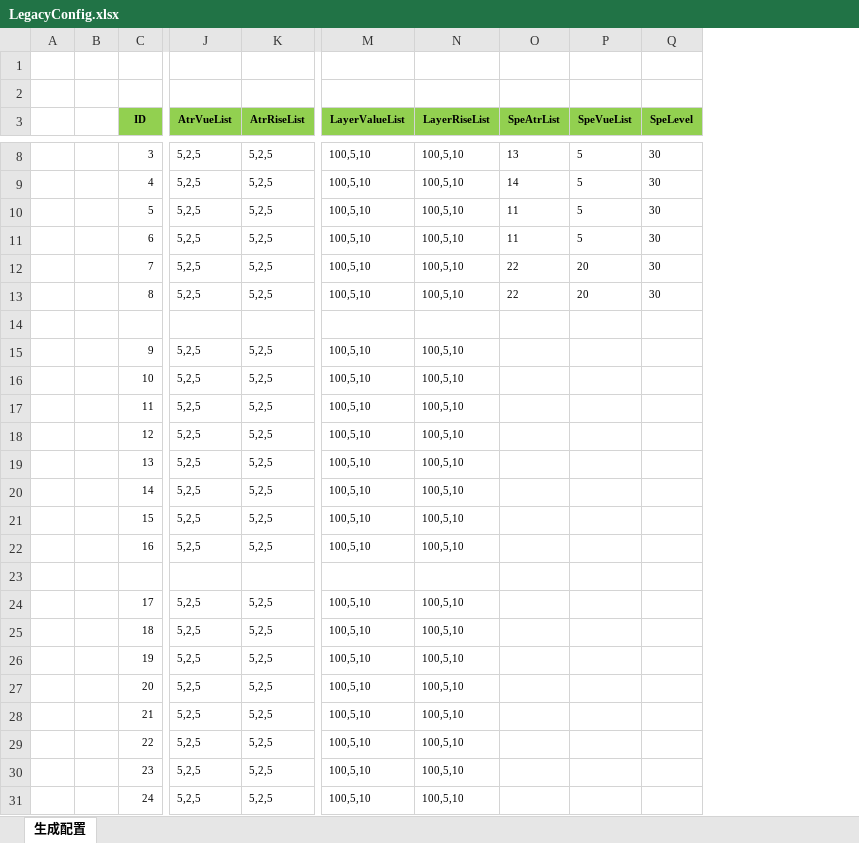
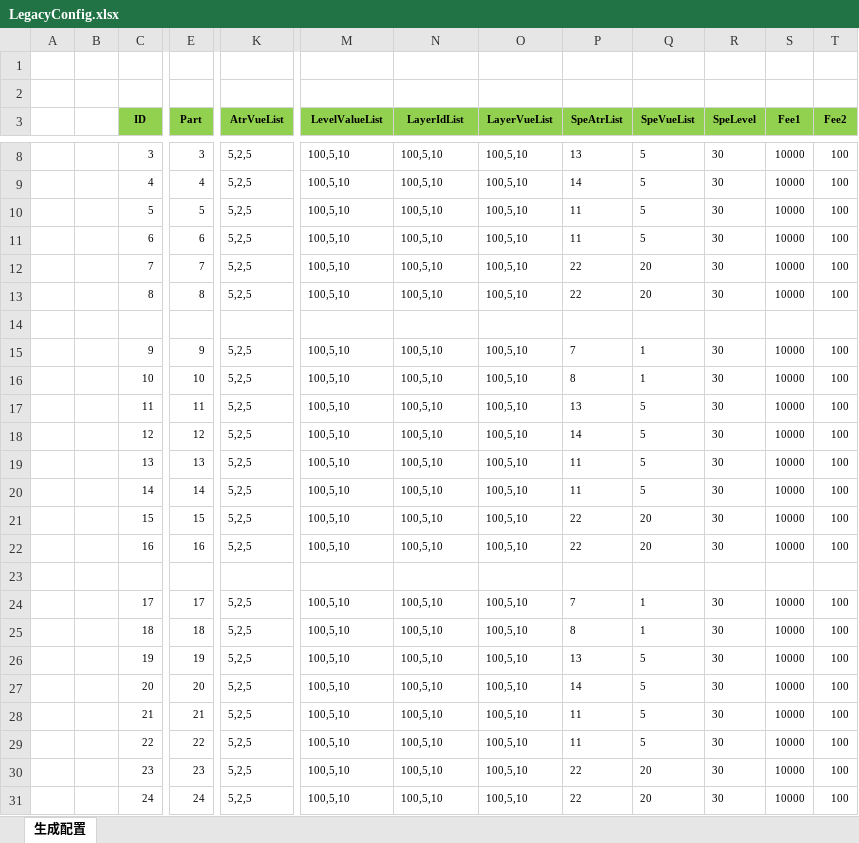
Before and after one commit to wokanjianyang/legend2, an Excel workbook: Excel/LegacyConfig.xlsx, sheet 生成配置, drawn as a sheet; only a part is shown, gaps mark what is left out; values as stored, in another font and other column widths than the file's, no borders; removed rows and columns are numbered as before the commit, all else as after; the diff covers the shown part only; the diff names each change by its address in the sheet, - before the commit and + after, or states it on an @@ line.

```diff
--- a/Excel/LegacyConfig.xlsx (sheet 生成配置)
+++ b/Excel/LegacyConfig.xlsx (sheet 生成配置)
+column E (Part), rows 8-31: 3 | 4 | 5 | 6 | 7 | 8 |  | 9 | 10 | 11 | 12 | 13 | 14 | 15 | 16 |  | 17 | 18 | 19 | 20 | 21 | 22 | 23 | 24
-column J (AtrVueList), rows 8-31: 5,2,5 | 5,2,5 | 5,2,5 | 5,2,5 | 5,2,5 | 5,2,5 |  | 5,2,5 | 5,2,5 | 5,2,5 | 5,2,5 | 5,2,5 | 5,2,5 | 5,2,5 | 5,2,5 |  | 5,2,5 | 5,2,5 | 5,2,5 | 5,2,5 | 5,2,5 | 5,2,5 | 5,2,5 | 5,2,5
+column O (LayerVueList), rows 8-31: 100,5,10 | 100,5,10 | 100,5,10 | 100,5,10 | 100,5,10 | 100,5,10 |  | 100,5,10 | 100,5,10 | 100,5,10 | 100,5,10 | 100,5,10 | 100,5,10 | 100,5,10 | 100,5,10 |  | 100,5,10 | 100,5,10 | 100,5,10 | 100,5,10 | 100,5,10 | 100,5,10 | 100,5,10 | 100,5,10
+column S (Fee1), rows 8-31: 10000 | 10000 | 10000 | 10000 | 10000 | 10000 |  | 10000 | 10000 | 10000 | 10000 | 10000 | 10000 | 10000 | 10000 |  | 10000 | 10000 | 10000 | 10000 | 10000 | 10000 | 10000 | 10000
+column T (Fee2), rows 8-31: 100 | 100 | 100 | 100 | 100 | 100 |  | 100 | 100 | 100 | 100 | 100 | 100 | 100 | 100 |  | 100 | 100 | 100 | 100 | 100 | 100 | 100 | 100
-K3: AtrRiseList
+K3: AtrVueList
-M3: LayerValueList
+M3: LevelValueList
-N3: LayerRiseList
+N3: LayerIdList
-P15 (SpeAtrList): (empty)
+P15 (SpeAtrList): 7
-Q15:Q16 (SpeVueList): (empty)
+Q15:Q16 (SpeVueList): 1
-R15:R22 (SpeLevel): (empty)
+R15:R22 (SpeLevel): 30
-P16 (SpeAtrList): (empty)
+P16 (SpeAtrList): 8
-P17 (SpeAtrList): (empty)
+P17 (SpeAtrList): 13
-Q17:Q20 (SpeVueList): (empty)
+Q17:Q20 (SpeVueList): 5
-P18 (SpeAtrList): (empty)
+P18 (SpeAtrList): 14
-P19:P20 (SpeAtrList): (empty)
+P19:P20 (SpeAtrList): 11
-P21:P22 (SpeAtrList): (empty)
+P21:P22 (SpeAtrList): 22
-Q21:Q22 (SpeVueList): (empty)
+Q21:Q22 (SpeVueList): 20
-P24 (SpeAtrList): (empty)
+P24 (SpeAtrList): 7
-Q24:Q25 (SpeVueList): (empty)
+Q24:Q25 (SpeVueList): 1
-R24:R31 (SpeLevel): (empty)
+R24:R31 (SpeLevel): 30
-P25 (SpeAtrList): (empty)
+P25 (SpeAtrList): 8
-P26 (SpeAtrList): (empty)
+P26 (SpeAtrList): 13
-Q26:Q29 (SpeVueList): (empty)
+Q26:Q29 (SpeVueList): 5
-P27 (SpeAtrList): (empty)
+P27 (SpeAtrList): 14
-P28:P29 (SpeAtrList): (empty)
+P28:P29 (SpeAtrList): 11
-P30:P31 (SpeAtrList): (empty)
+P30:P31 (SpeAtrList): 22
-Q30:Q31 (SpeVueList): (empty)
+Q30:Q31 (SpeVueList): 20
```
Also changed, not shown: 2 edited cells elsewhere in this sheet, 49 other files.
